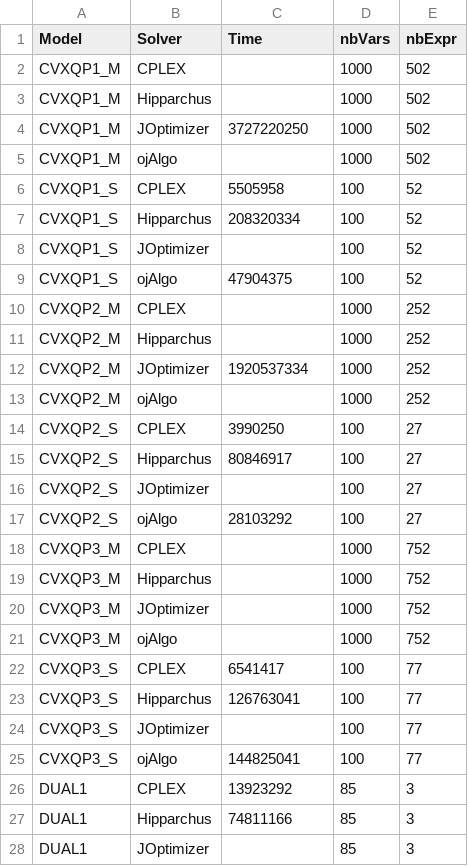
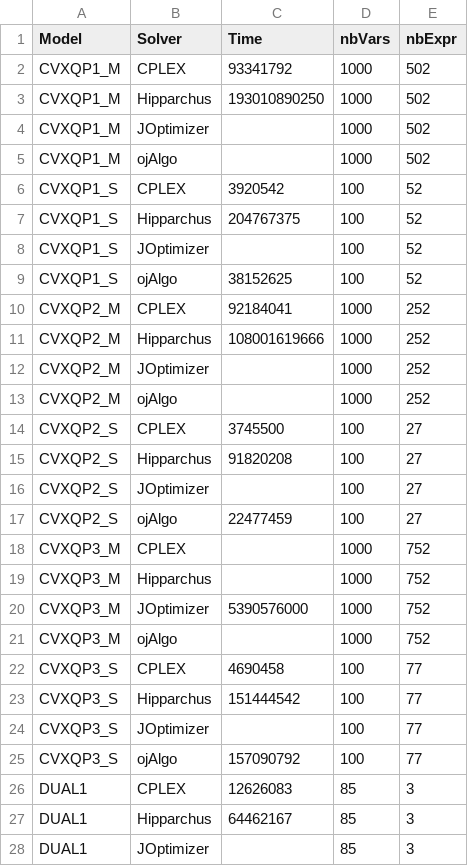
Before and after one commit to optimatika/ojAlgo-mathematical-programming-benchmark, a CSV file: src/main/resources/benchmark_output.csv, drawn as a sheet; only a part is shown; the diff covers the shown part only.

```diff
--- a/src/main/resources/benchmark_output.csv
+++ b/src/main/resources/benchmark_output.csv
@@ -1,28 +1,28 @@
 Model	Solver	Time	nbVars	nbExpr
-CVXQP1_M	CPLEX		1000	502
-CVXQP1_M	Hipparchus		1000	502
-CVXQP1_M	JOptimizer	3727220250	1000	502
+CVXQP1_M	CPLEX	93341792	1000	502
+CVXQP1_M	Hipparchus	193010890250	1000	502
+CVXQP1_M	JOptimizer		1000	502
 CVXQP1_M	ojAlgo		1000	502
-CVXQP1_S	CPLEX	5505958	100	52
-CVXQP1_S	Hipparchus	208320334	100	52
+CVXQP1_S	CPLEX	3920542	100	52
+CVXQP1_S	Hipparchus	204767375	100	52
 CVXQP1_S	JOptimizer		100	52
-CVXQP1_S	ojAlgo	47904375	100	52
-CVXQP2_M	CPLEX		1000	252
-CVXQP2_M	Hipparchus		1000	252
-CVXQP2_M	JOptimizer	1920537334	1000	252
+CVXQP1_S	ojAlgo	38152625	100	52
+CVXQP2_M	CPLEX	92184041	1000	252
+CVXQP2_M	Hipparchus	108001619666	1000	252
+CVXQP2_M	JOptimizer		1000	252
 CVXQP2_M	ojAlgo		1000	252
-CVXQP2_S	CPLEX	3990250	100	27
-CVXQP2_S	Hipparchus	80846917	100	27
+CVXQP2_S	CPLEX	3745500	100	27
+CVXQP2_S	Hipparchus	91820208	100	27
 CVXQP2_S	JOptimizer		100	27
-CVXQP2_S	ojAlgo	28103292	100	27
+CVXQP2_S	ojAlgo	22477459	100	27
 CVXQP3_M	CPLEX		1000	752
 CVXQP3_M	Hipparchus		1000	752
-CVXQP3_M	JOptimizer		1000	752
+CVXQP3_M	JOptimizer	5390576000	1000	752
 CVXQP3_M	ojAlgo		1000	752
-CVXQP3_S	CPLEX	6541417	100	77
-CVXQP3_S	Hipparchus	126763041	100	77
+CVXQP3_S	CPLEX	4690458	100	77
+CVXQP3_S	Hipparchus	151444542	100	77
 CVXQP3_S	JOptimizer		100	77
-CVXQP3_S	ojAlgo	144825041	100	77
-DUAL1	CPLEX	13923292	85	3
-DUAL1	Hipparchus	74811166	85	3
+CVXQP3_S	ojAlgo	157090792	100	77
+DUAL1	CPLEX	12626083	85	3
+DUAL1	Hipparchus	64462167	85	3
 DUAL1	JOptimizer		85	3
```
Also changed, not shown: 79 edited cells elsewhere in this file, 11 other files.
